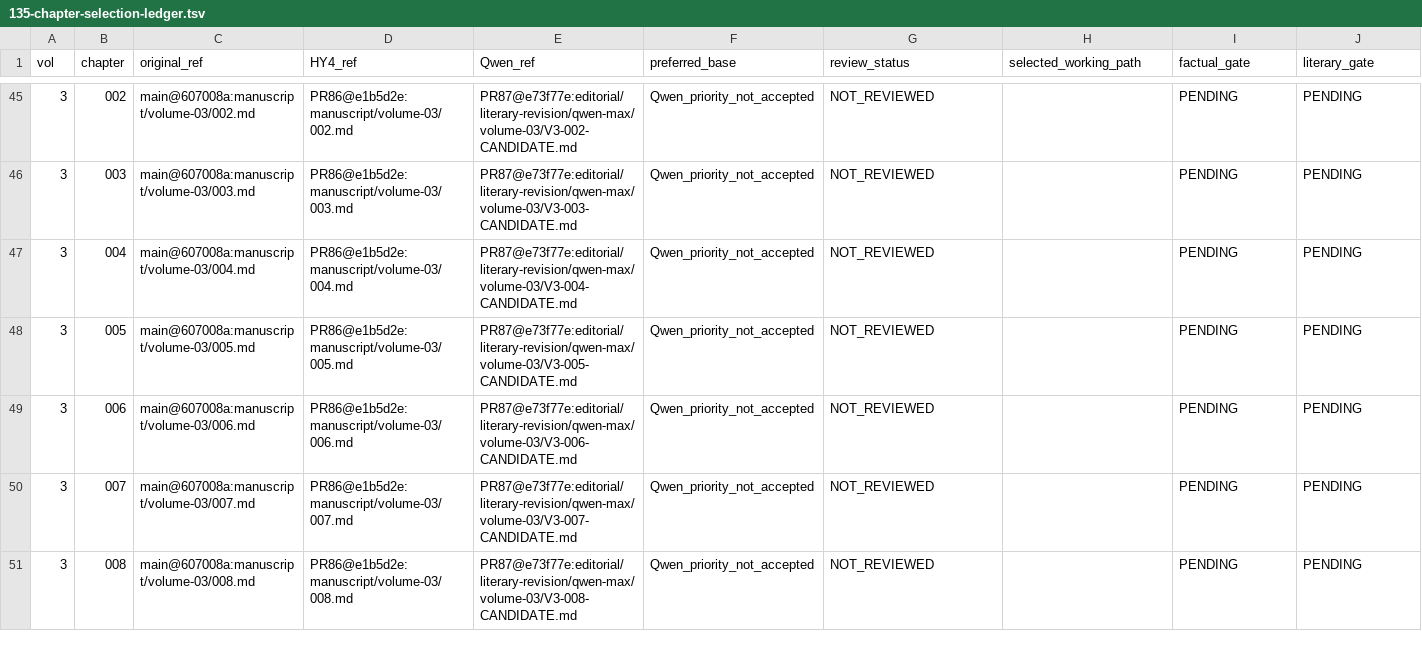
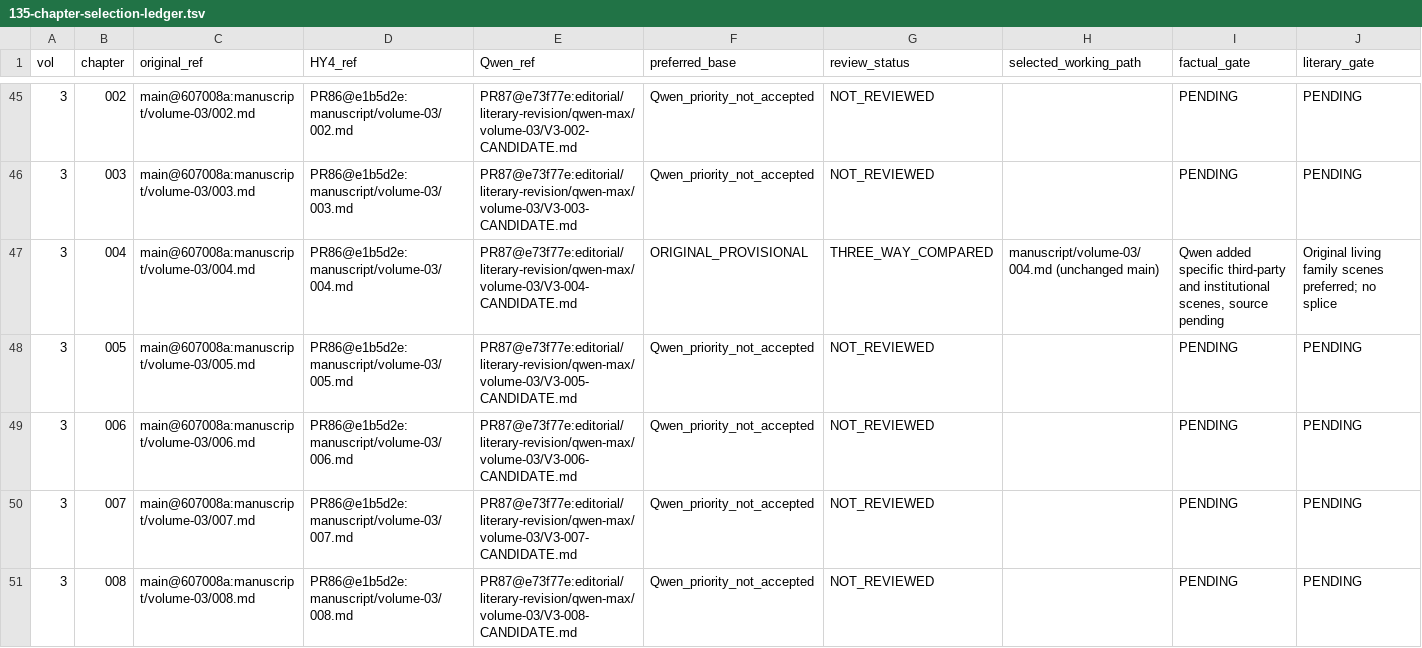
Before and after one commit to LYL-Z/the-memory-reading-notes, a TSV file: editorial/seven-volume-integration/135-chapter-selection-ledger.tsv, drawn as a sheet; only a part is shown, gaps mark what is left out; the diff covers the shown part only.

Commit message:
editorial(integration): register comparative editorial choices for III-004, VI-010, VII-018

```diff
--- a/editorial/seven-volume-integration/135-chapter-selection-ledger.tsv
+++ b/editorial/seven-volume-integration/135-chapter-selection-ledger.tsv
@@ -46,3 +46,3 @@ vol	chapter	original_ref	HY4_ref	Qwen_ref	preferred_base	review_status	selected_
 3	003	main@607008a:manuscript/volume-03/003.md	PR86@e1b5d2e:manuscript/volume-03/003.md	PR87@e73f77e:editorial/literary-revision/qwen-max/volume-03/V3-003-CANDIDATE.md	Qwen_priority_not_accepted	NOT_REVIEWED		PENDING	PENDING
-3	004	main@607008a:manuscript/volume-03/004.md	PR86@e1b5d2e:manuscript/volume-03/004.md	PR87@e73f77e:editorial/literary-revision/qwen-max/volume-03/V3-004-CANDIDATE.md	Qwen_priority_not_accepted	NOT_REVIEWED		PENDING	PENDING
+3	004	main@607008a:manuscript/volume-03/004.md	PR86@e1b5d2e:manuscript/volume-03/004.md	PR87@e73f77e:editorial/literary-revision/qwen-max/volume-03/V3-004-CANDIDATE.md	ORIGINAL_PROVISIONAL	THREE_WAY_COMPARED	manuscript/volume-03/004.md (unchanged main)	Qwen added specific third-party and institutional scenes, source pending	Original living family scenes preferred; no splice
 3	005	main@607008a:manuscript/volume-03/005.md	PR86@e1b5d2e:manuscript/volume-03/005.md	PR87@e73f77e:editorial/literary-revision/qwen-max/volume-03/V3-005-CANDIDATE.md	Qwen_priority_not_accepted	NOT_REVIEWED		PENDING	PENDING
```
Also changed, not shown: 10 edited cells elsewhere in this file.
